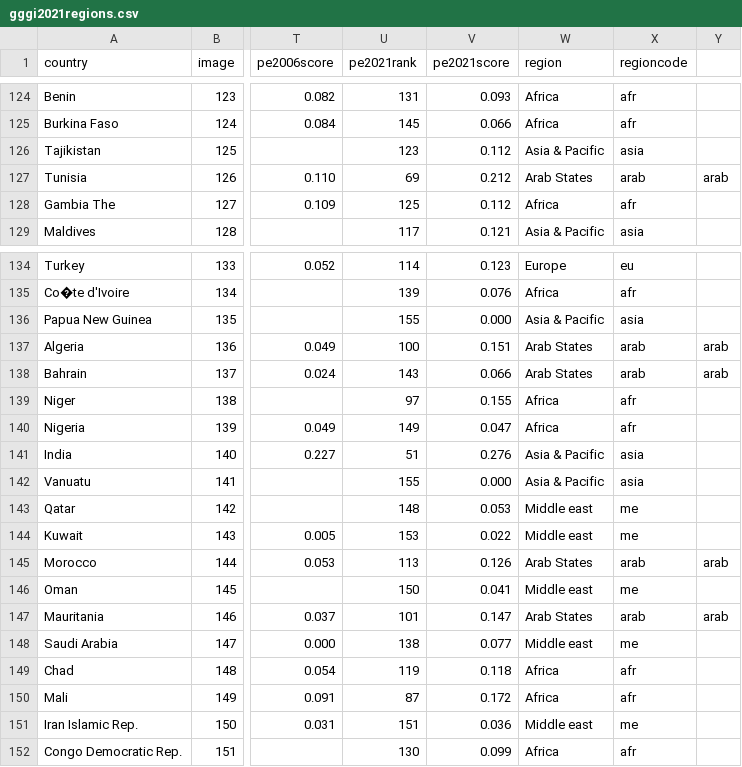
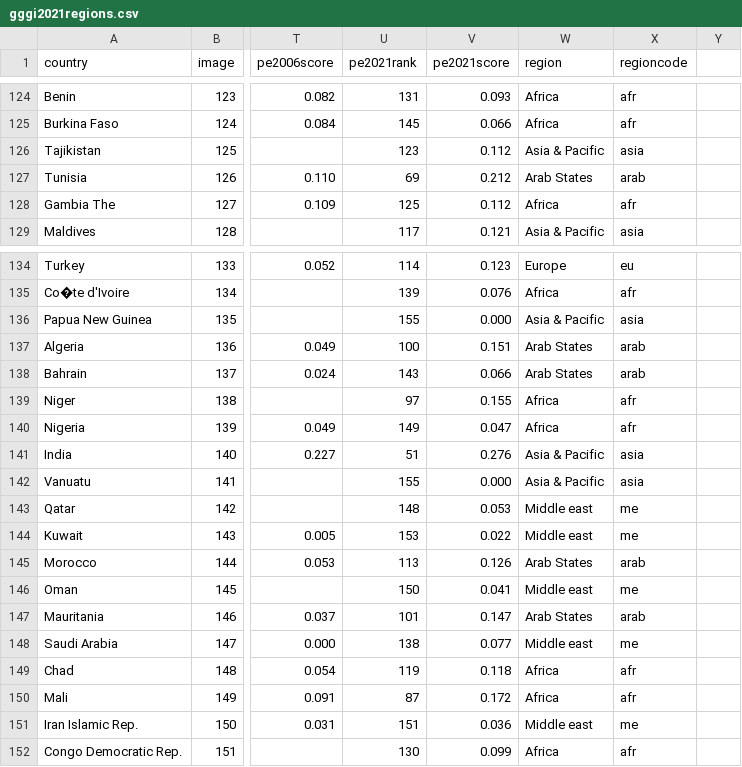
Before and after one commit to annkomkova/gggi2021, a CSV file: data/gggi2021regions.csv, drawn as a sheet; only a part is shown, gaps mark what is left out; the diff names each change by its address in the sheet, - before the commit and + after, or states it on an @@ line.

Commit message:
Update gggi2021regions.csv

```diff
--- a/data/gggi2021regions.csv
+++ b/data/gggi2021regions.csv
-Y127: arab
+Y127: (empty)
-Y137:Y138: arab
+Y137:Y138: (empty)
-Y145: arab
+Y145: (empty)
-Y147: arab
+Y147: (empty)
```
